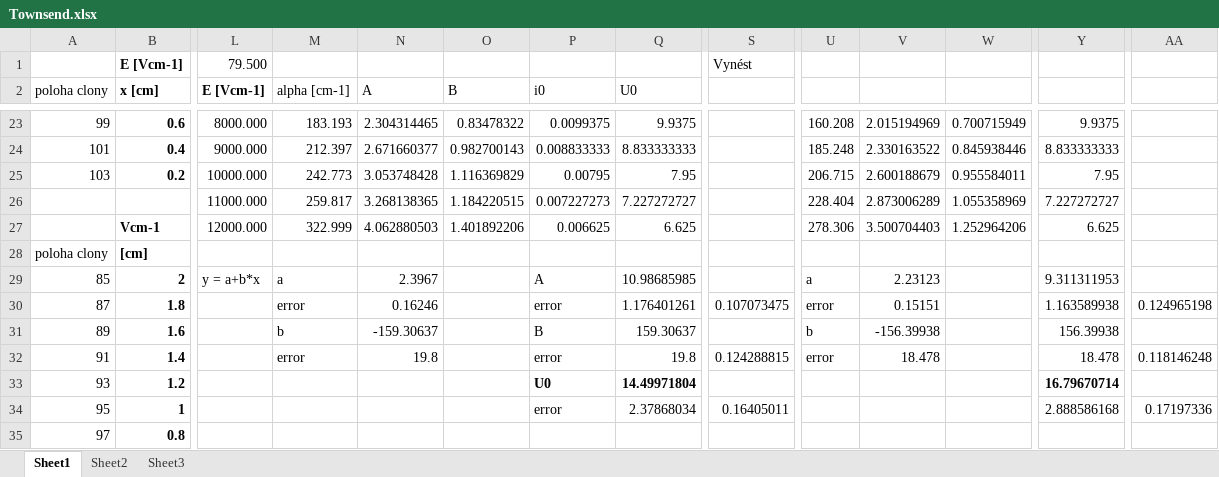
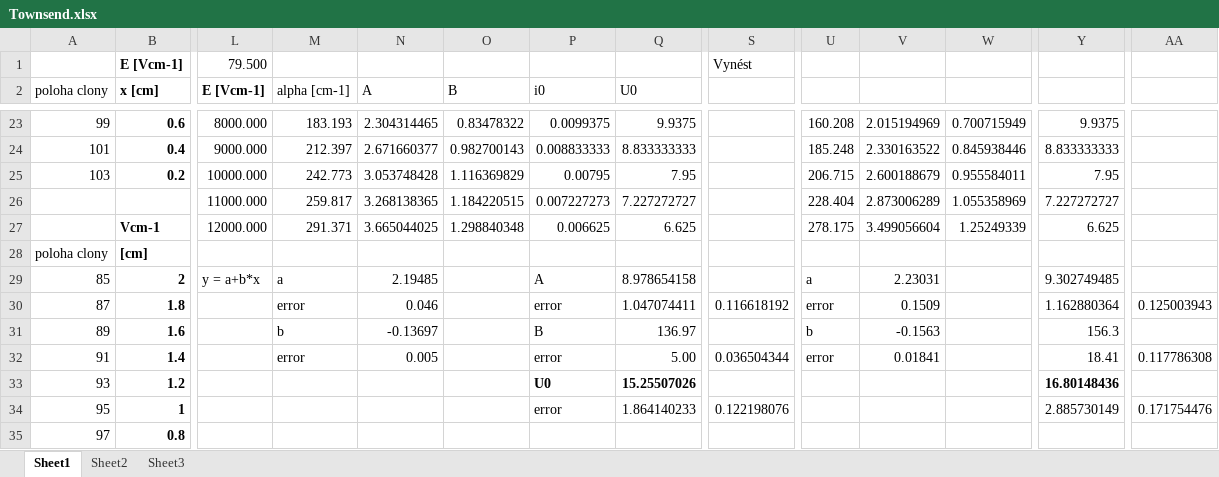
Before and after one commit to Raay473667/PraktikaPlazma, an Excel workbook: 01_Townsend/data/Townsend.xlsx, sheet Sheet1, drawn as a sheet; only a part is shown, gaps mark what is left out; values as stored, in another font and other column widths than the file's, no borders; the diff covers the shown part only; the diff names each change by its address in the sheet, - before the commit and + after, or states it on an @@ line.

```diff
--- a/01_Townsend/data/Townsend.xlsx (sheet Sheet1)
+++ b/01_Townsend/data/Townsend.xlsx (sheet Sheet1)
-M27 (alpha [cm-1]): 322.999
+M27 (alpha [cm-1]): 291.371
-N27 (A): 4.062880503
+N27 (A): 3.665044025
-O27 (B): 1.401892206
+O27 (B): 1.298840348
-U27: 278.306
+U27: 278.175
-V27: 3.500704403
+V27: 3.499056604
-W27: 1.252964206
+W27: 1.25249339
-N29 (A): 2.3967
+N29 (A): 2.19485
-Q29 (U0): 10.98685985
+Q29 (U0): 8.978654158
-V29: 2.23123
+V29: 2.23031
-Y29: 9.311311953
+Y29: 9.302749485
-N30 (A): 0.16246
+N30 (A): 0.046
-Q30 (U0): 1.176401261
+Q30 (U0): 1.047074411
-S30: 0.107073475
+S30: 0.116618192
-V30: 0.15151
+V30: 0.1509
-Y30: 1.163589938
+Y30: 1.162880364
-AA30: 0.124965198
+AA30: 0.125003943
-N31 (A): -159.30637
+N31 (A): -0.13697
-Q31 (U0): 159.30637
+Q31 (U0): 136.97
-V31: -156.39938
+V31: -0.1563
-Y31: 156.39938
+Y31: 156.3
-N32 (A): 19.8
+N32 (A): 0.005
-Q32 (U0): 19.8
+Q32 (U0): 5.00
-S32: 0.124288815
+S32: 0.036504344
-V32: 18.478
+V32: 0.01841
-Y32: 18.478
+Y32: 18.41
-AA32: 0.118146248
+AA32: 0.117786308
-Q33 (U0): 14.49971804
+Q33 (U0): 15.25507026
-Y33: 16.79670714
+Y33: 16.80148436
-Q34 (U0): 2.37868034
+Q34 (U0): 1.864140233
-S34: 0.16405011
+S34: 0.122198076
-Y34: 2.888586168
+Y34: 2.885730149
-AA34: 0.17197336
+AA34: 0.171754476
```
Also changed, not shown: 12 edited cells elsewhere in this sheet, 12 other files.
